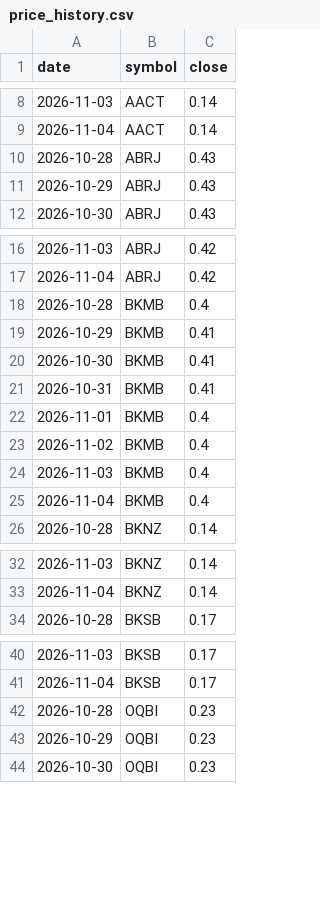
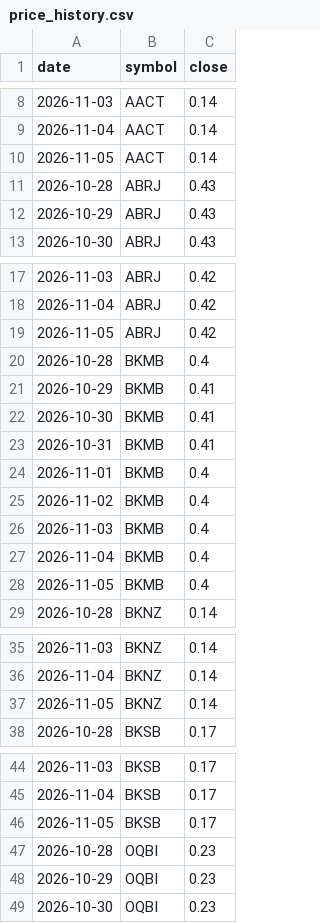
Before and after one commit to asa5550/halal-alerts, a CSV file: state/price_history.csv, drawn as a sheet; only a part is shown, gaps mark what is left out; the diff covers the shown part only; the diff names each change by its address in the sheet, - before the commit and + after, or states it on an @@ line.

```diff
--- a/state/price_history.csv
+++ b/state/price_history.csv
+row 10: 2026-11-05 | AACT | 0.14
+row 19: 2026-11-05 | ABRJ | 0.42
+row 28: 2026-11-05 | BKMB | 0.4
+row 37: 2026-11-05 | BKNZ | 0.14
+row 46: 2026-11-05 | BKSB | 0.17
```
Also changed, not shown: 4 added rows elsewhere in this file, 2 other files.
